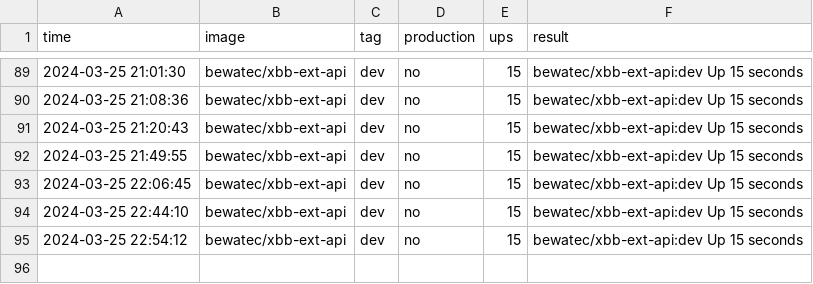
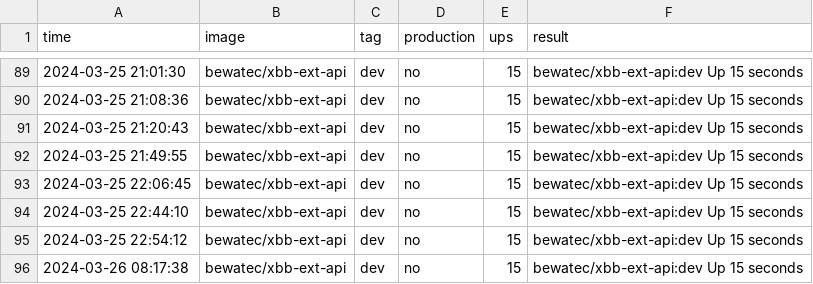
Before and after one commit to bwtps/robot-logger, a CSV file: deploy.csv, drawn as a sheet; only a part is shown, gaps mark what is left out.

Commit message:
chore: robot push log for bewatec/xbb-ext-api ...

```diff
--- a/deploy.csv
+++ b/deploy.csv
@@ -95 +95,2 @@ time,image,tag,production,ups,result
 2024-03-25 22:54:12,bewatec/xbb-ext-api,dev,no,15,bewatec/xbb-ext-api:dev Up 15 seconds
+2024-03-26 08:17:38,bewatec/xbb-ext-api,dev,no,15,bewatec/xbb-ext-api:dev Up 15 seconds
```
